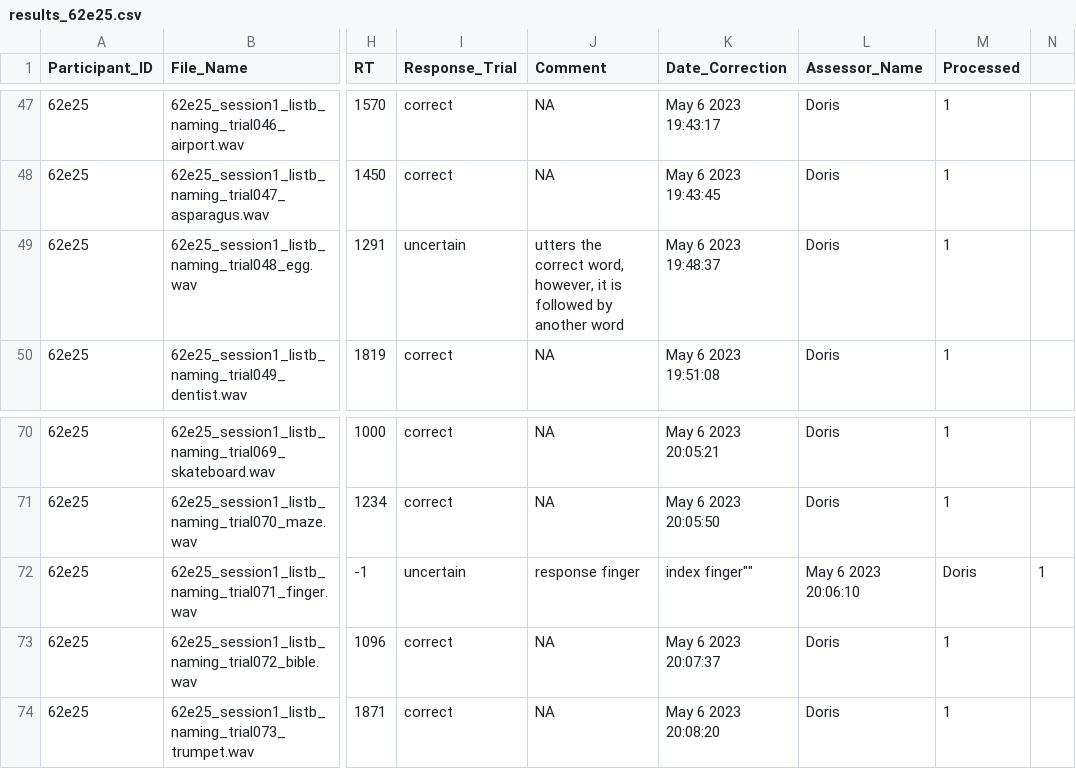
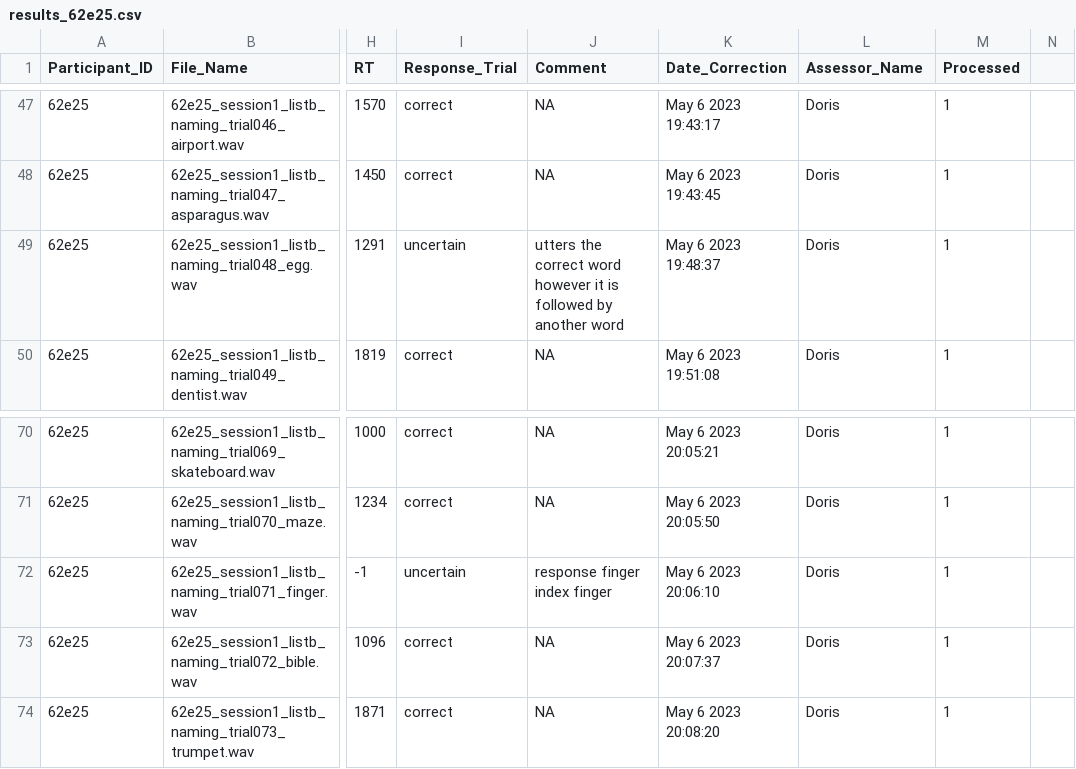
Before and after one commit to cslm-lab/reliability_project, a CSV file: data/Experiment2/Exp2_Session1_ListB_NS/results_62e25.csv, drawn as a sheet; only a part is shown, gaps mark what is left out; the diff names each change by its address in the sheet, - before the commit and + after, or states it on an @@ line.

```diff
--- a/data/Experiment2/Exp2_Session1_ListB_NS/results_62e25.csv
+++ b/data/Experiment2/Exp2_Session1_ListB_NS/results_62e25.csv
-J49 (Comment): …the correct word, however, it is…
+J49 (Comment): …the correct word however it is…
-J72 (Comment): response finger
+J72 (Comment): response finger index finger
-K72 (Date_Correction): index finger""
+K72 (Date_Correction): May 6 2023 20:06:10
-L72 (Assessor_Name): May 6 2023 20:06:10
+L72 (Assessor_Name): Doris
-M72 (Processed): Doris
+M72 (Processed): 1
-N72: 1
+N72: (empty)
```
Also changed, not shown: 15 other files.
